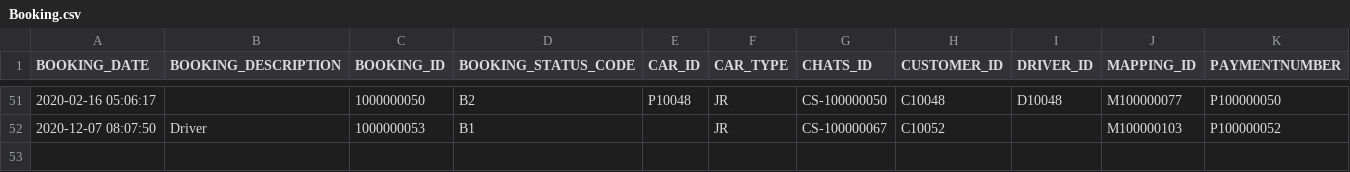
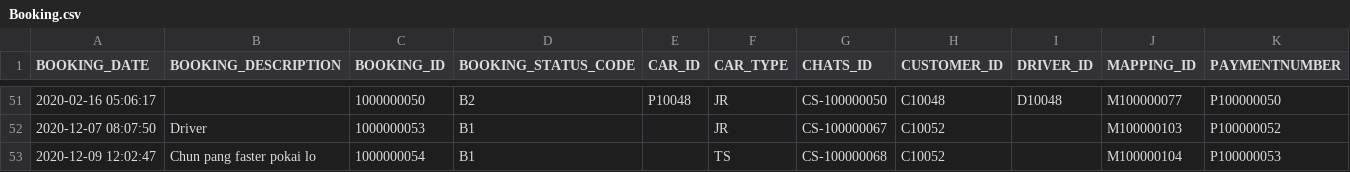
Before and after one commit to sejarasakura/DSA-Group-3-Assignment, a CSV file: WebApplication/data/Booking.csv, drawn as a sheet; only a part is shown, gaps mark what is left out.

Commit message:
Update Booking.csv

```diff
--- a/WebApplication/data/Booking.csv
+++ b/WebApplication/data/Booking.csv
@@ -52 +52,2 @@ BOOKING_DATE,BOOKING_DESCRIPTION,BOOKING_ID,BOOKING_STATUS_CODE,CAR_ID,CAR_TYPE,
 2020-12-07 08:07:50,Driver,1000000053,B1,,JR,CS-100000067,C10052,,M100000103,P100000052
+2020-12-09 12:02:47,Chun pang faster pokai lo,1000000054,B1,,TS,CS-100000068,C10052,,M100000104,P100000053
```
